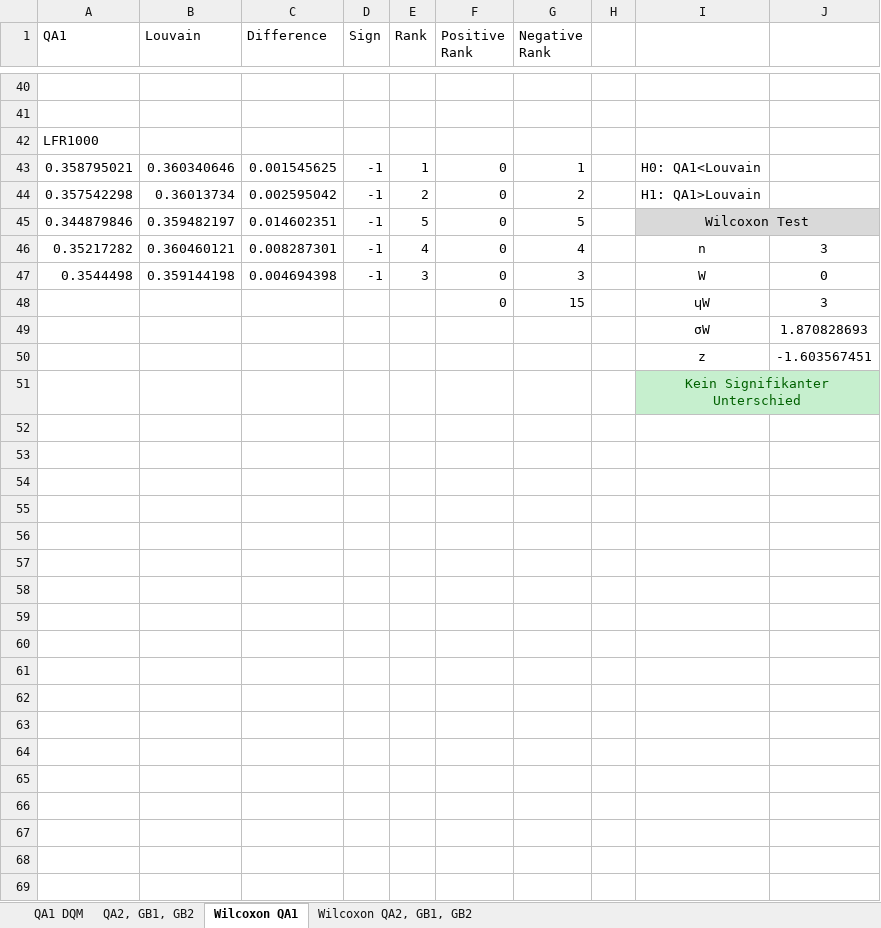
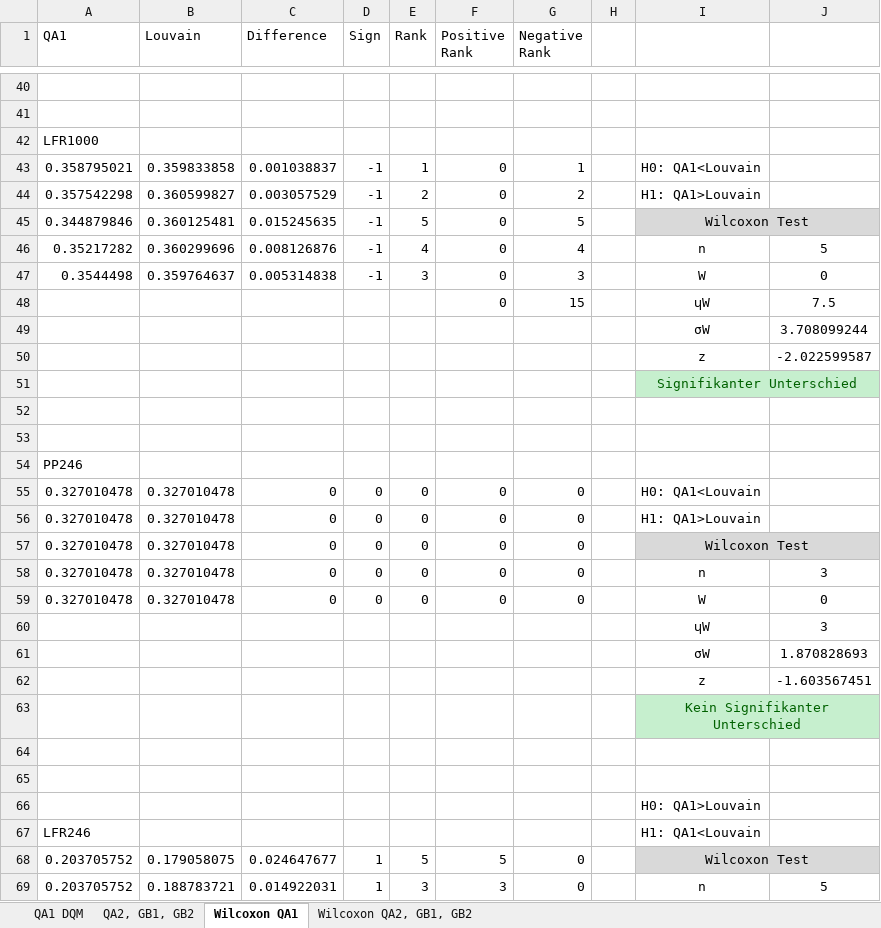
Before and after one commit to jku-win-se/quantum_modularization, an Excel workbook: results.xlsx, sheet Wilcoxon QA1, drawn as a sheet; only a part is shown, gaps mark what is left out; values as stored, in another font and other column widths than the file's, no borders; conditional formats not drawn; the diff covers the shown part only; the diff names each change by its address in the sheet, - before the commit and + after, or states it on an @@ line.

```diff
--- a/results.xlsx (sheet Wilcoxon QA1)
+++ b/results.xlsx (sheet Wilcoxon QA1)
-B43 (Louvain): 0.360340646
+B43 (Louvain): 0.359833858
-C43 (Difference): 0.001545625
+C43 (Difference): 0.001038837
-B44 (Louvain): 0.36013734
+B44 (Louvain): 0.360599827
-C44 (Difference): 0.002595042
+C44 (Difference): 0.003057529
-B45 (Louvain): 0.359482197
+B45 (Louvain): 0.360125481
-C45 (Difference): 0.014602351
+C45 (Difference): 0.015245635
-B46 (Louvain): 0.360460121
+B46 (Louvain): 0.360299696
-C46 (Difference): 0.008287301
+C46 (Difference): 0.008126876
-J46: 3
+J46: 5
-B47 (Louvain): 0.359144198
+B47 (Louvain): 0.359764637
-C47 (Difference): 0.004694398
+C47 (Difference): 0.005314838
-J48: 3
+J48: 7.5
+row 49:  |  |  |  |  |  |  |  | σW | 3.708099244
+row 50:  |  |  |  |  |  |  |  | z | -2.022599587
@@ row 29 moved to row 51: Signifikanter Unterschied @@
+row 52: (empty)
+row 53: (empty)
+row 54: PP246
+row 55: 0.327010478 | 0.327010478 | 0 | 0 | 0 | 0 | 0 |  | H0: QA1<Louvain
+row 56: 0.327010478 | 0.327010478 | 0 | 0 | 0 | 0 | 0 |  | H1: QA1>Louvain
+row 57: 0.327010478 | 0.327010478 | 0 | 0 | 0 | 0 | 0 |  | Wilcoxon Test
+row 58: 0.327010478 | 0.327010478 | 0 | 0 | 0 | 0 | 0 |  | n | 3
+row 59: 0.327010478 | 0.327010478 | 0 | 0 | 0 | 0 | 0 |  | W | 0
+row 60:  |  |  |  |  |  |  |  | ⴗW | 3
+row 64: (empty)
+row 65: (empty)
+row 66:  |  |  |  |  |  |  |  | H0: QA1>Louvain
+row 67: LFR246 |  |  |  |  |  |  |  | H1: QA1<Louvain
+row 68: 0.203705752 | 0.179058075 | 0.024647677 | 1 | 5 | 5 | 0 |  | Wilcoxon Test
+row 69: 0.203705752 | 0.188783721 | 0.014922031 | 1 | 3 | 3 | 0 |  | n | 5
```
Also changed, not shown: 42 added rows, 1 removed row and 33 edited cells elsewhere in this sheet, sheet QA1 DQM, sheet QA2, GB1, GB2, formulas that keep their value.
